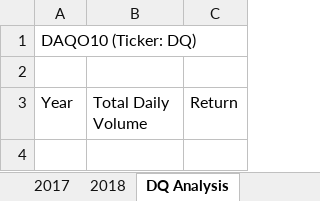
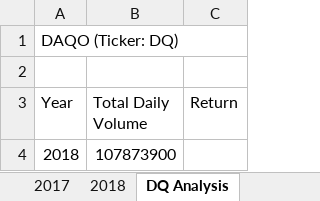
Before and after one commit to singhsmita/stock-analysis, an Excel workbook: green_stocks.xlsm, sheet DQ Analysis, drawn as a sheet; values as stored, in another font and other column widths than the file's, no borders; the diff names each change by its address in the sheet, - before the commit and + after, or states it on an @@ line.

Commit message:
Add files via upload

```diff
--- a/green_stocks.xlsm (sheet DQ Analysis)
+++ b/green_stocks.xlsm (sheet DQ Analysis)
-A1 (Year): DAQO10 (Ticker: DQ)
+A1 (Year): DAQO (Ticker: DQ)
+row 4: 2018 | 107873900
```
